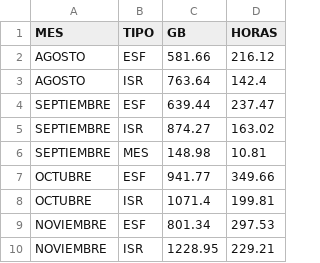
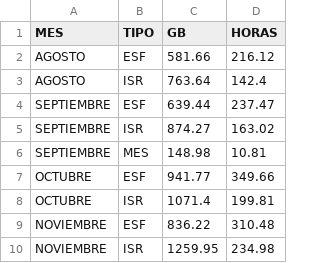
Before and after one commit to sebastianVP/DATASETS_CLASE, a CSV file: REPORTE_DIGDT_2026.csv, drawn as a sheet.

```diff
--- a/REPORTE_DIGDT_2026.csv
+++ b/REPORTE_DIGDT_2026.csv
@@ -8,3 +8,3 @@ OCTUBRE,ESF,941.77,349.66
 OCTUBRE,ISR,1071.4,199.81
-NOVIEMBRE,ESF,801.34,297.53
-NOVIEMBRE,ISR,1228.95,229.21
+NOVIEMBRE,ESF,836.22,310.48
+NOVIEMBRE,ISR,1259.95,234.98
```
Also changed, not shown: REPORTE_AUTOMATIZADO_2026.csv.
